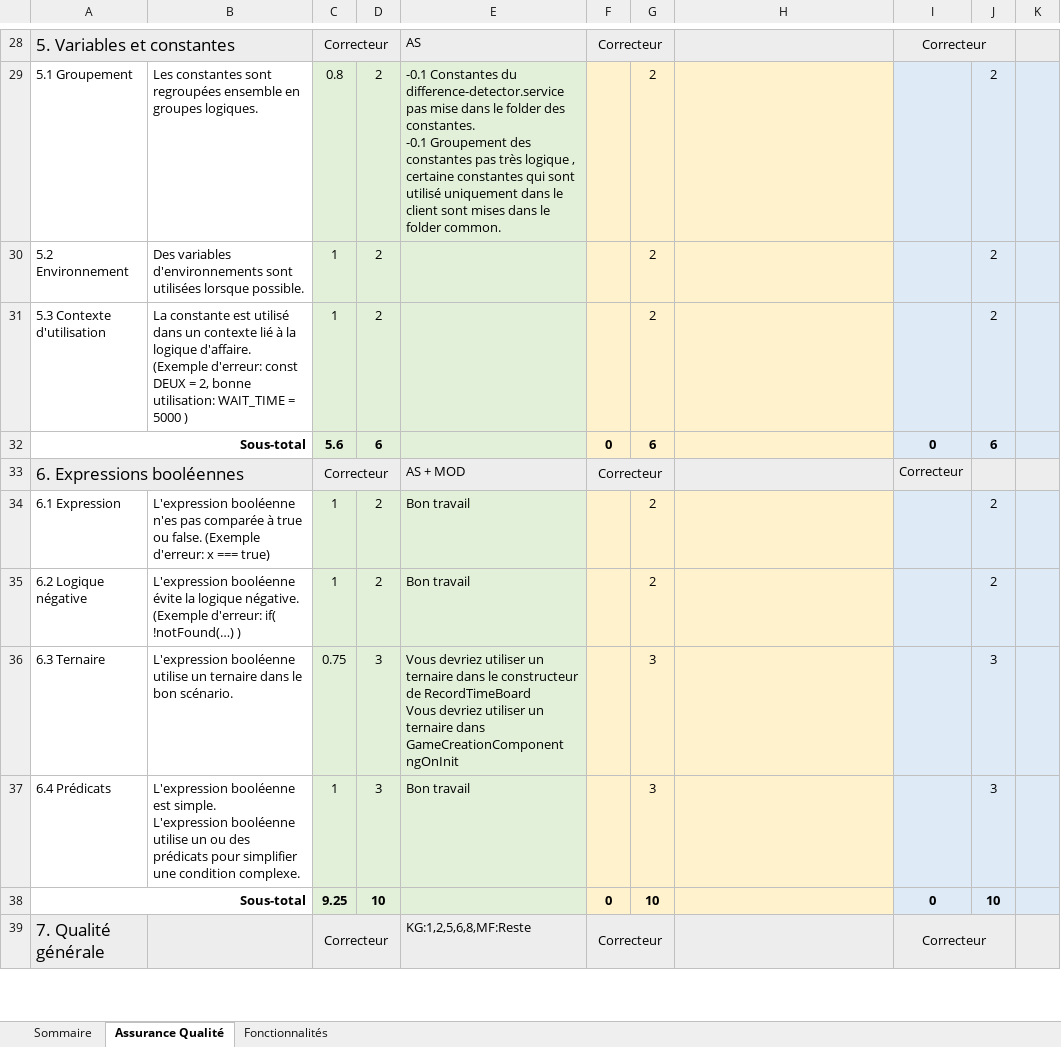
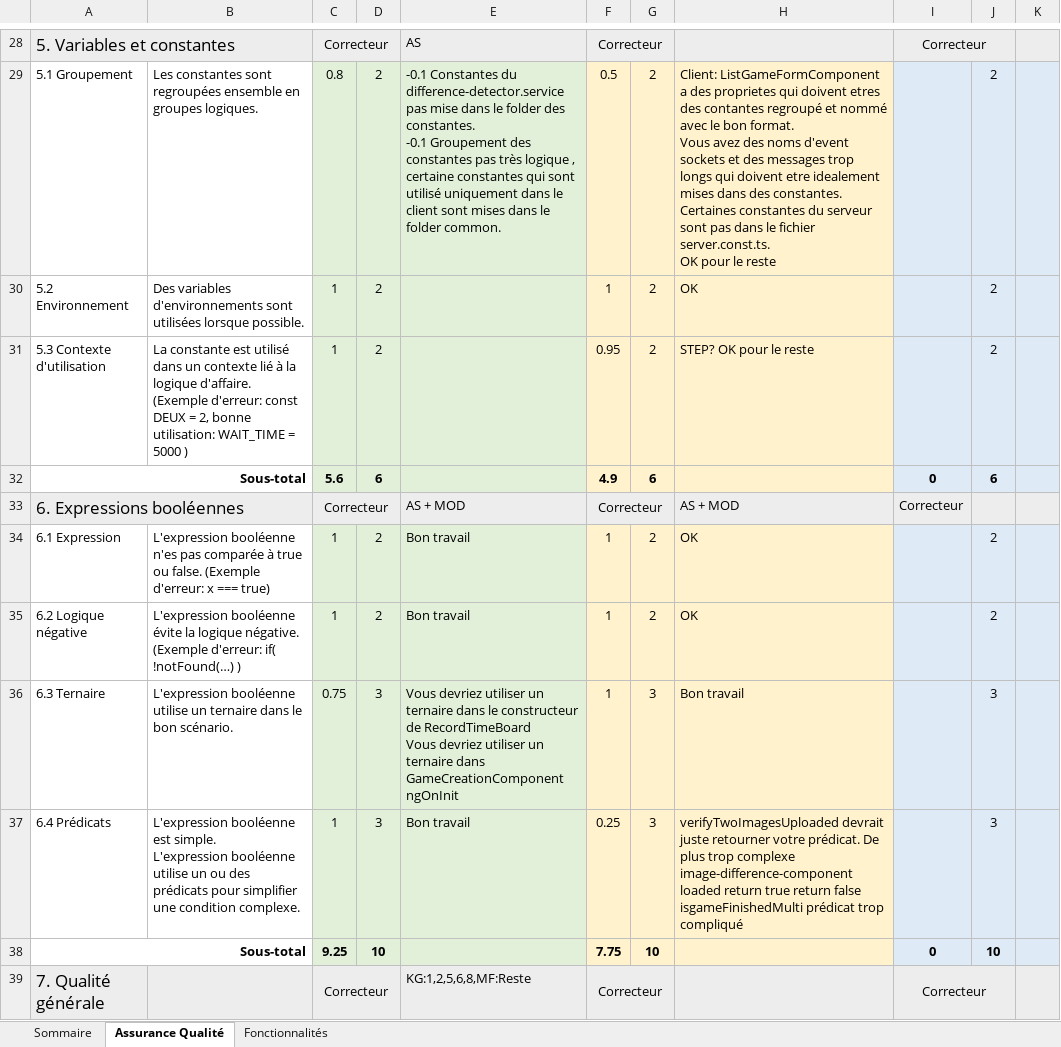
Before and after one commit to BFaras/Differentia, an Excel workbook: Equipe201.xlsx, sheet Assurance Qualité, drawn as a sheet; only a part is shown, gaps mark what is left out; values as stored, in another font and other column widths than the file's, no borders; ↵ is a line break in a cell; the diff covers the shown part only; the diff names each change by its address in the sheet, - before the commit and + after, or states it on an @@ line.

```diff
--- a/Equipe201.xlsx (sheet Assurance Qualité)
+++ b/Equipe201.xlsx (sheet Assurance Qualité)
-F29: (empty)
+F29: 0.5
-H29: (empty)
+H29: Client: ListGameFormComponent a des proprietes qui doivent etres des contantes regroupé et nommé avec le bon format. ↵ Vous avez des noms d'event sockets et des messages trop longs qui doivent etre idealement mises dans des constantes. ↵ Certaines constantes du serveur sont pas dans le fichier server.const.ts. ↵ OK pour le reste
-F30: (empty)
+F30: 1
-H30: (empty)
+H30: OK
-F31: (empty)
+F31: 0.95
-H31: (empty)
+H31: STEP? OK pour le reste
-F32: 0
+F32: 4.9
-H33: (empty)
+H33: AS + MOD
-F34:F36: (empty)
+F34:F36: 1
-H34:H35: (empty)
+H34:H35: OK
-H36: (empty)
+H36: Bon travail
-F37: (empty)
+F37: 0.25
-H37: (empty)
+H37: verifyTwoImagesUploaded devrait juste retourner votre prédicat. De plus trop complexe ↵ image-difference-component loaded return true return false ↵ isgameFinishedMulti prédicat trop compliqué
-F38: 0
+F38: 7.75
```
Also changed, not shown: 64 edited cells elsewhere in this sheet, sheet Fonctionnalités, sheet Sommaire.
